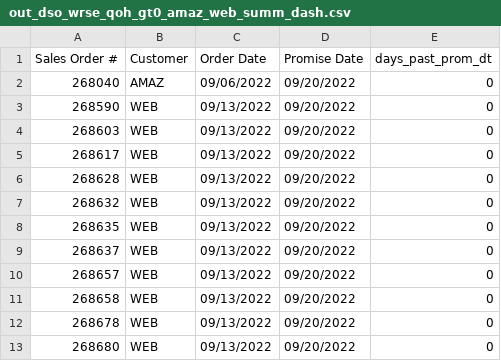
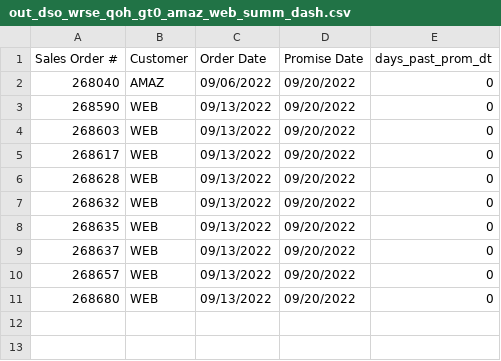
Before and after one commit to famcomfg/pi, a CSV file: out_dso_wrse_qoh_gt0_amaz_web_summ_dash.csv, drawn as a sheet; the diff names each change by its address in the sheet, - before the commit and + after, or states it on an @@ line.

```diff
--- a/out_dso_wrse_qoh_gt0_amaz_web_summ_dash.csv
+++ b/out_dso_wrse_qoh_gt0_amaz_web_summ_dash.csv
-row 11: 268658 | WEB | 09/13/2022 | 09/20/2022 | 0
-row 12: 268678 | WEB | 09/13/2022 | 09/20/2022 | 0
```
Also changed, not shown: out_dso_wrse_qoh_gt0_amaz_web_dtl_dash.csv, out_dso_wrse_qoh_gt0_dtl_dash.csv, 1 other file.
